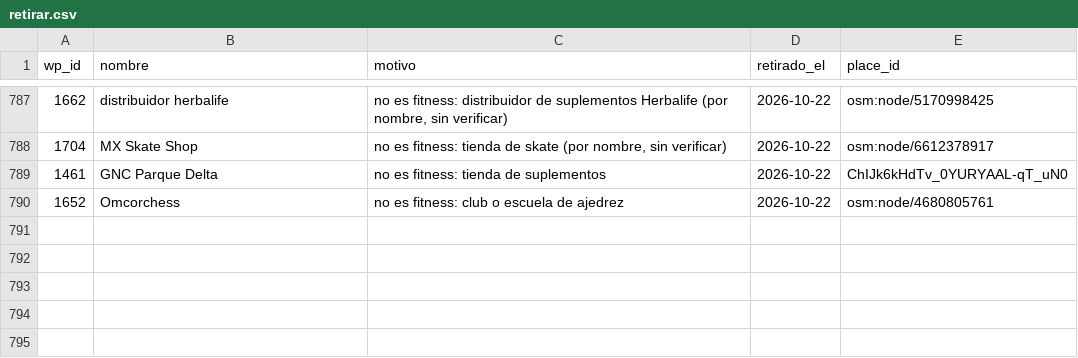
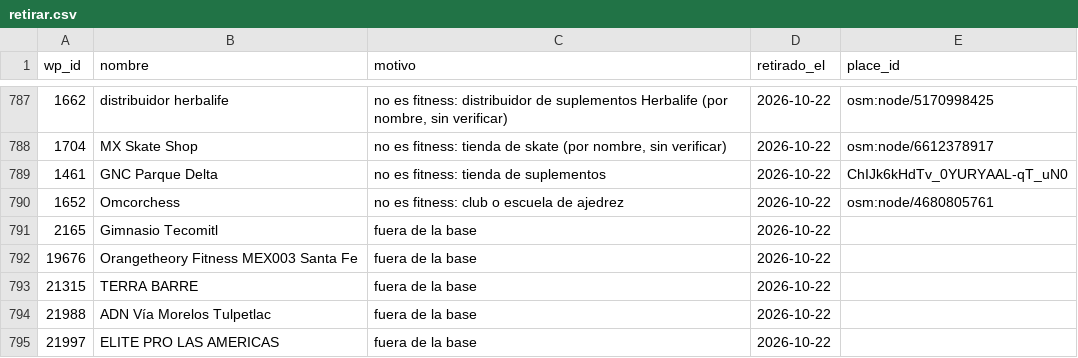
Before and after one commit to moikirsch/gyms52-d, a CSV file: data/retirar.csv, drawn as a sheet; only a part is shown, gaps mark what is left out; the diff names each change by its address in the sheet, - before the commit and + after, or states it on an @@ line.

```diff
--- a/data/retirar.csv
+++ b/data/retirar.csv
+row 791: 2165 | Gimnasio Tecomitl | fuera de la base | 2026-10-22
+row 792: 19676 | Orangetheory Fitness MEX003 Santa Fe | fuera de la base | 2026-10-22
+row 793: 21315 | TERRA BARRE | fuera de la base | 2026-10-22
+row 794: 21988 | ADN Vía Morelos Tulpetlac | fuera de la base | 2026-10-22
+row 795: 21997 | ELITE PRO LAS AMERICAS | fuera de la base | 2026-10-22
```
Also changed, not shown: data/denue/sin_pareja.csv, 18 other files.
